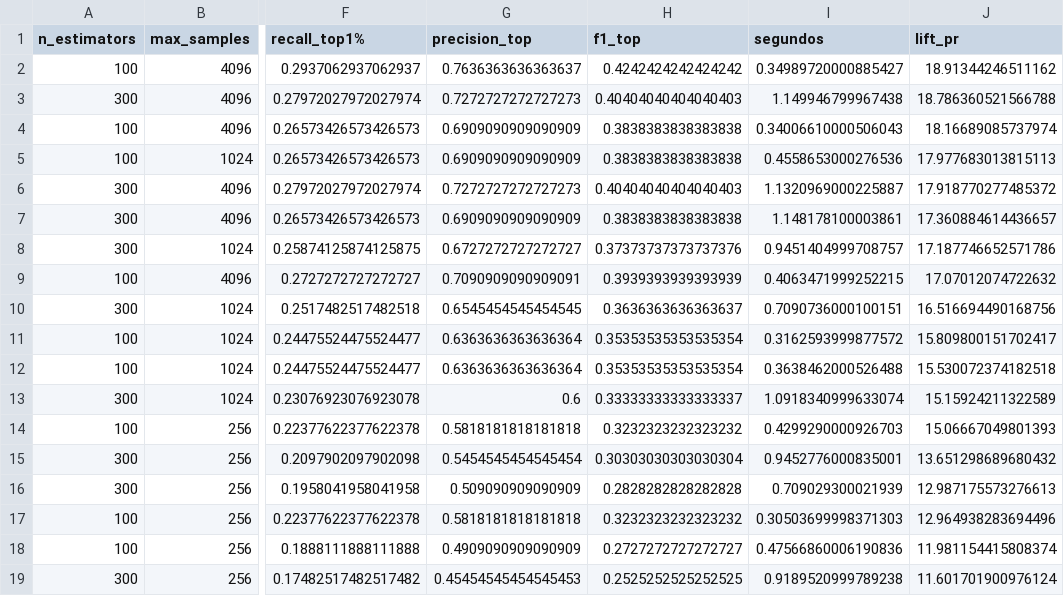
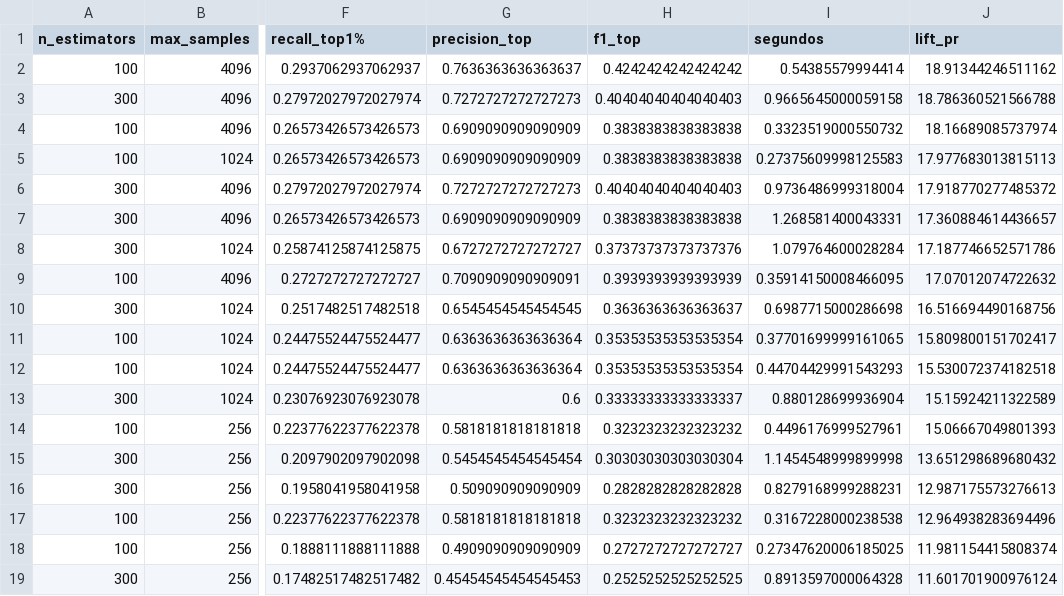
Before and after one commit to jacocallejo-merlin/Deteccion-fraude-merlin, a CSV file: modelos/iforest_busqueda.csv, drawn as a sheet; only a part is shown, gaps mark what is left out; the diff names each change by its address in the sheet, - before the commit and + after, or states it on an @@ line.

```diff
--- a/modelos/iforest_busqueda.csv
+++ b/modelos/iforest_busqueda.csv
-I2 (segundos): 0.34989720000885427
+I2 (segundos): 0.54385579994414
-I3 (segundos): 1.149946799967438
+I3 (segundos): 0.9665645000059158
-I4 (segundos): 0.34006610000506043
+I4 (segundos): 0.3323519000550732
-I5 (segundos): 0.4558653000276536
+I5 (segundos): 0.27375609998125583
-I6 (segundos): 1.1320969000225887
+I6 (segundos): 0.9736486999318004
-I7 (segundos): 1.148178100003861
+I7 (segundos): 1.268581400043331
-I8 (segundos): 0.9451404999708757
+I8 (segundos): 1.079764600028284
-I9 (segundos): 0.4063471999252215
+I9 (segundos): 0.35914150008466095
-I10 (segundos): 0.7090736000100151
+I10 (segundos): 0.6987715000286698
-I11 (segundos): 0.3162593999877572
+I11 (segundos): 0.37701699999161065
-I12 (segundos): 0.3638462000526488
+I12 (segundos): 0.44704429991543293
-I13 (segundos): 1.0918340999633074
+I13 (segundos): 0.880128699936904
-I14 (segundos): 0.4299290000926703
+I14 (segundos): 0.4496176999527961
-I15 (segundos): 0.9452776000835001
+I15 (segundos): 1.1454548999899998
-I16 (segundos): 0.709029300021939
+I16 (segundos): 0.8279168999288231
-I17 (segundos): 0.30503699998371303
+I17 (segundos): 0.3167228000238538
-I18 (segundos): 0.47566860006190836
+I18 (segundos): 0.27347620006185025
-I19 (segundos): 0.9189520999789238
+I19 (segundos): 0.8913597000064328
```
Also changed, not shown: modelos/kmeans_busqueda.csv, modelos/ocsvm_busqueda.csv, 12 other files.
